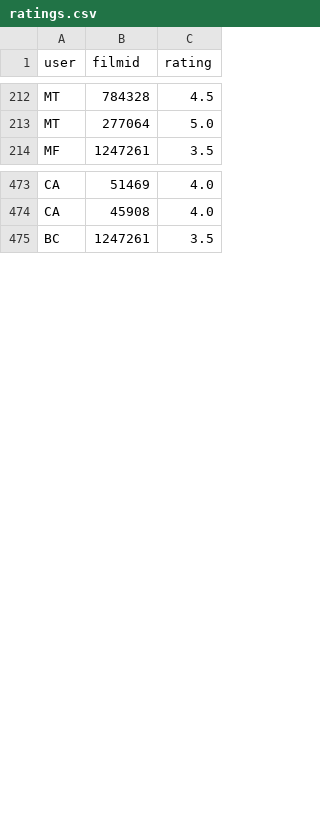
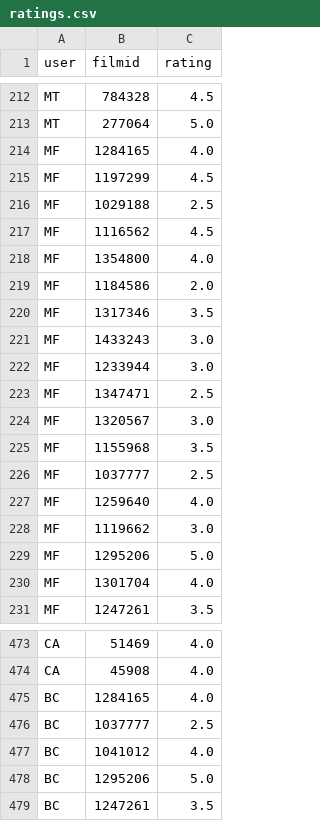
Before and after one commit to bcunnane/letterboxrs, a CSV file: data/ratings.csv, drawn as a sheet; only a part is shown, gaps mark what is left out; the diff covers the shown part only; the diff names each change by its address in the sheet, - before the commit and + after, or states it on an @@ line.

Commit message:
data update

```diff
--- a/data/ratings.csv
+++ b/data/ratings.csv
+row 214: MF | 1284165 | 4.0
+row 215: MF | 1197299 | 4.5
+row 216: MF | 1029188 | 2.5
+row 217: MF | 1116562 | 4.5
+row 218: MF | 1354800 | 4.0
+row 219: MF | 1184586 | 2.0
+row 220: MF | 1317346 | 3.5
+row 221: MF | 1433243 | 3.0
+row 222: MF | 1233944 | 3.0
+row 223: MF | 1347471 | 2.5
+row 224: MF | 1320567 | 3.0
+row 225: MF | 1155968 | 3.5
+row 226: MF | 1037777 | 2.5
+row 227: MF | 1259640 | 4.0
+row 228: MF | 1119662 | 3.0
+row 229: MF | 1295206 | 5.0
+row 230: MF | 1301704 | 4.0
+row 475: BC | 1284165 | 4.0
+row 476: BC | 1037777 | 2.5
+row 477: BC | 1041012 | 4.0
+row 478: BC | 1295206 | 5.0
```
Also changed, not shown: 7 added rows and 24 moved rows elsewhere in this file, data/movies.csv, 3 other files.
